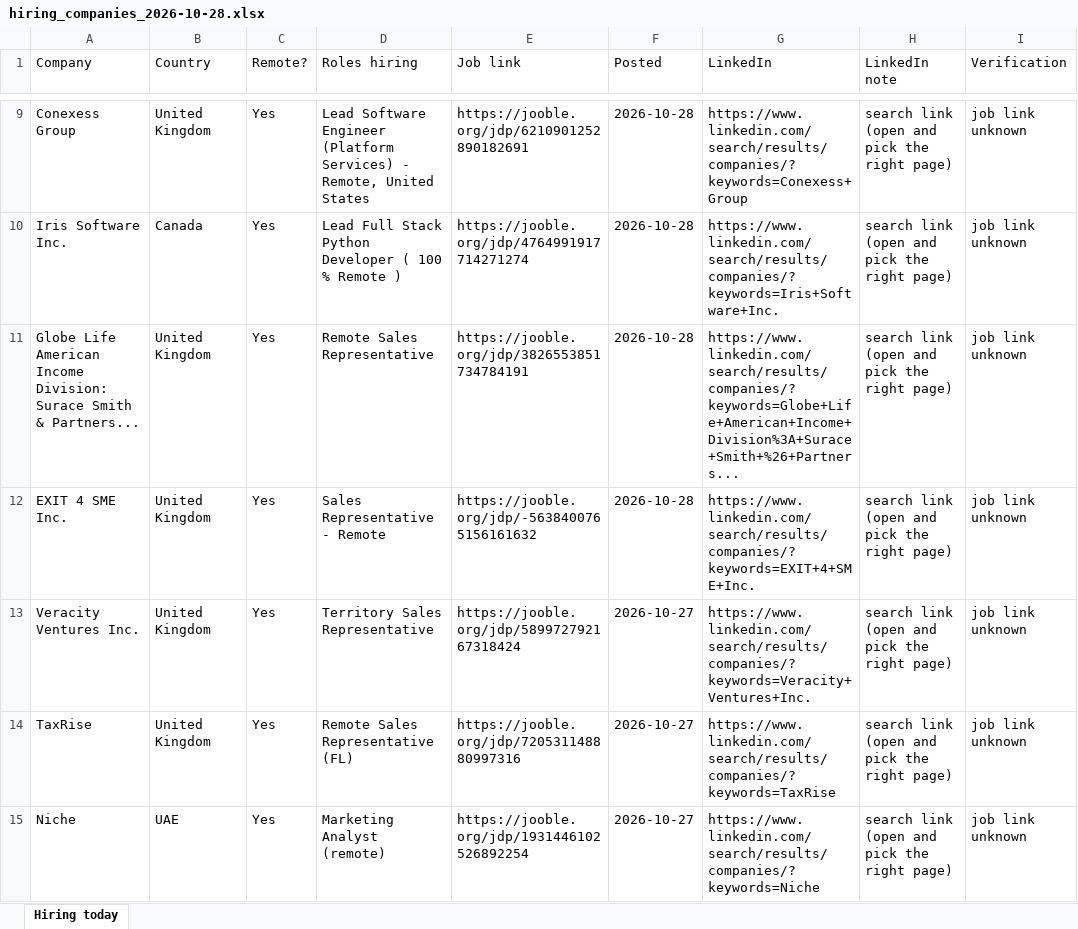
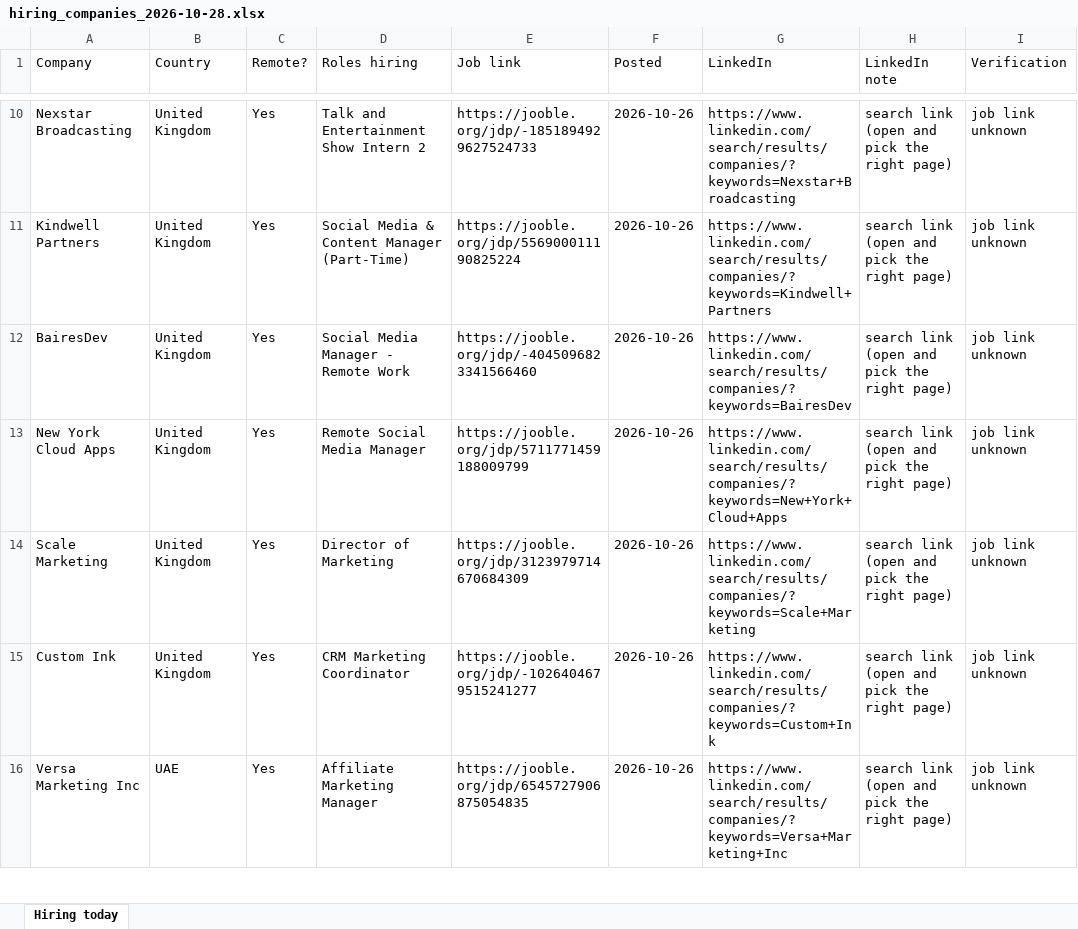
Before and after one commit to jameson-T/hiring-leads, an Excel workbook: hiring_companies_2026-10-28.xlsx, sheet Hiring today, drawn as a sheet; only a part is shown, gaps mark what is left out; values as stored, in another font and other column widths than the file's, no borders; addresses are those after the commit; the diff covers the shown part only; the diff names each change by its address in the sheet, - before the commit and + after, or states it on an @@ line.

Commit message:
Hiring leads 2026-10-28

```diff
--- a/hiring_companies_2026-10-28.xlsx (sheet Hiring today)
+++ b/hiring_companies_2026-10-28.xlsx (sheet Hiring today)
-A10 (Company): Conexess Group
+A10 (Company): Nexstar Broadcasting
-D10 (Roles hiring): Lead Software Engineer (Platform Services) - Remote, United States
+D10 (Roles hiring): Talk and Entertainment Show Intern 2
-E10 (Job link): https://jooble.org/jdp/6210901252890182691
+E10 (Job link): https://jooble.org/jdp/-1851894929627524733
-F10:F13 (Posted): 2026-10-28
+F10:F13 (Posted): 2026-10-26
-G10 (LinkedIn): https://www.linkedin.com/search/results/companies/?keywords=Conexess+Group
+G10 (LinkedIn): https://www.linkedin.com/search/results/companies/?keywords=Nexstar+Broadcasting
-A11 (Company): Iris Software Inc.
+A11 (Company): Kindwell Partners
-B11 (Country): Canada
+B11 (Country): United Kingdom
-D11 (Roles hiring): Lead Full Stack Python Developer ( 100 % Remote )
+D11 (Roles hiring): Social Media & Content Manager (Part-Time)
-E11 (Job link): https://jooble.org/jdp/4764991917714271274
+E11 (Job link): https://jooble.org/jdp/556900011190825224
-G11 (LinkedIn): https://www.linkedin.com/search/results/companies/?keywords=Iris+Software+Inc.
+G11 (LinkedIn): https://www.linkedin.com/search/results/companies/?keywords=Kindwell+Partners
-A12 (Company): Globe Life American Income Division: Surace Smith & Partners...
+A12 (Company): BairesDev
-D12 (Roles hiring): Remote Sales Representative
+D12 (Roles hiring): Social Media Manager - Remote Work
-E12 (Job link): https://jooble.org/jdp/3826553851734784191
+E12 (Job link): https://jooble.org/jdp/-4045096823341566460
-G12 (LinkedIn): https://www.linkedin.com/search/results/companies/?keywords=Globe+Life+American+Income+Division%3A+Surace+Smith+%26+Partners...
+G12 (LinkedIn): https://www.linkedin.com/search/results/companies/?keywords=BairesDev
-A13 (Company): EXIT 4 SME Inc.
+A13 (Company): New York Cloud Apps
-D13 (Roles hiring): Sales Representative - Remote
+D13 (Roles hiring): Remote Social Media Manager
-E13 (Job link): https://jooble.org/jdp/-5638400765156161632
+E13 (Job link): https://jooble.org/jdp/5711771459188009799
-G13 (LinkedIn): https://www.linkedin.com/search/results/companies/?keywords=EXIT+4+SME+Inc.
+G13 (LinkedIn): https://www.linkedin.com/search/results/companies/?keywords=New+York+Cloud+Apps
-A14 (Company): Veracity Ventures Inc.
+A14 (Company): Scale Marketing
-D14 (Roles hiring): Territory Sales Representative
+D14 (Roles hiring): Director of Marketing
-E14 (Job link): https://jooble.org/jdp/589972792167318424
+E14 (Job link): https://jooble.org/jdp/3123979714670684309
-F14:F16 (Posted): 2026-10-27
+F14:F16 (Posted): 2026-10-26
-G14 (LinkedIn): https://www.linkedin.com/search/results/companies/?keywords=Veracity+Ventures+Inc.
+G14 (LinkedIn): https://www.linkedin.com/search/results/companies/?keywords=Scale+Marketing
-A15 (Company): TaxRise
+A15 (Company): Custom Ink
-D15 (Roles hiring): Remote Sales Representative (FL)
+D15 (Roles hiring): CRM Marketing Coordinator
-E15 (Job link): https://jooble.org/jdp/720531148880997316
+E15 (Job link): https://jooble.org/jdp/-1026404679515241277
-G15 (LinkedIn): https://www.linkedin.com/search/results/companies/?keywords=TaxRise
+G15 (LinkedIn): https://www.linkedin.com/search/results/companies/?keywords=Custom+Ink
-A16 (Company): Niche
+A16 (Company): Versa Marketing Inc
-D16 (Roles hiring): Marketing Analyst (remote)
+D16 (Roles hiring): Affiliate Marketing Manager
-E16 (Job link): https://jooble.org/jdp/1931446102526892254
+E16 (Job link): https://jooble.org/jdp/6545727906875054835
-G16 (LinkedIn): https://www.linkedin.com/search/results/companies/?keywords=Niche
+G16 (LinkedIn): https://www.linkedin.com/search/results/companies/?keywords=Versa+Marketing+Inc
```
Also changed, not shown: 10 added rows, 10 removed rows and 175 edited cells elsewhere in this sheet, 2 other files.
